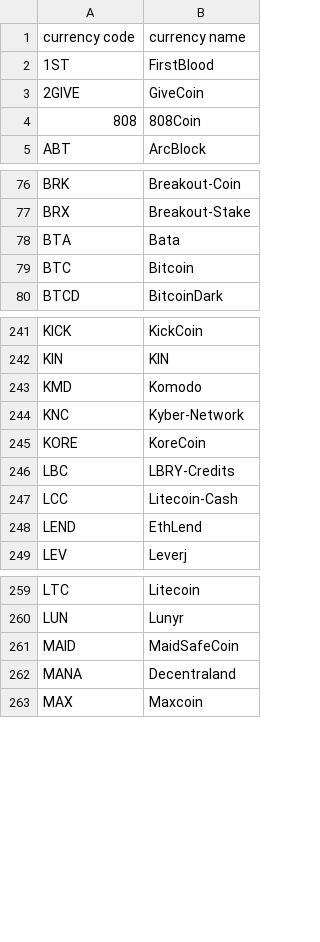
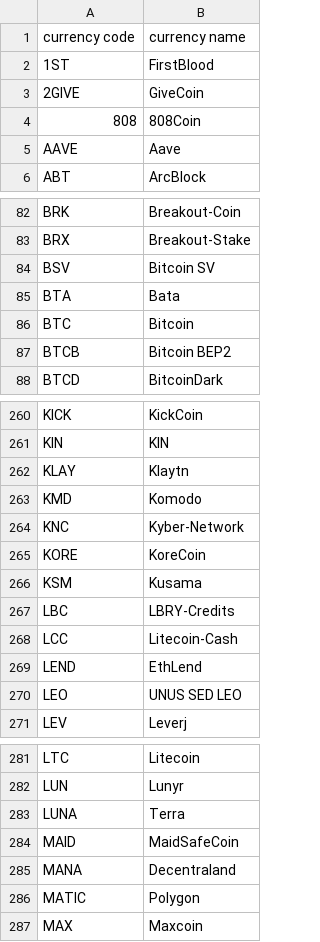
Before and after one commit to RoinujNosde/CryptoMarket, a CSV file: src/main/resources/digital_currency_list.csv, drawn as a sheet; only a part is shown, gaps mark what is left out; the diff covers the shown part only; the diff names each change by its address in the sheet, - before the commit and + after, or states it on an @@ line.

```diff
--- a/src/main/resources/digital_currency_list.csv
+++ b/src/main/resources/digital_currency_list.csv
+row 5: AAVE | Aave
+row 84: BSV | Bitcoin SV
+row 87: BTCB | Bitcoin BEP2
+row 262: KLAY | Klaytn
+row 266: KSM | Kusama
+row 270: LEO | UNUS SED LEO
+row 283: LUNA | Terra
+row 286: MATIC | Polygon
```
Also changed, not shown: 25 added rows elsewhere in this file, 3 other files.
